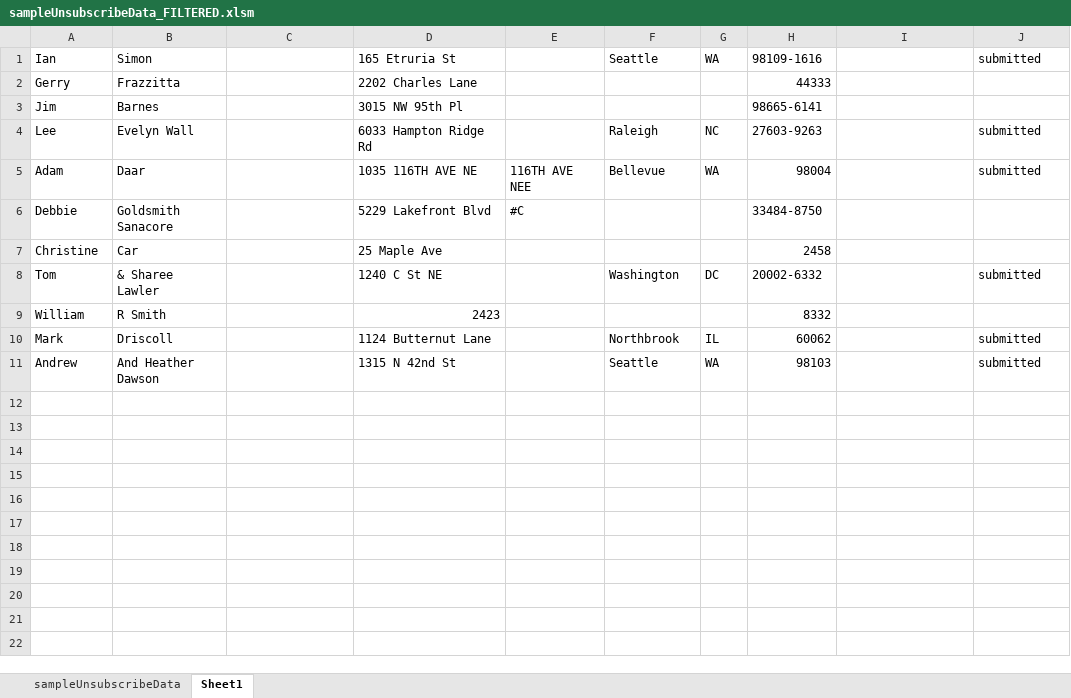
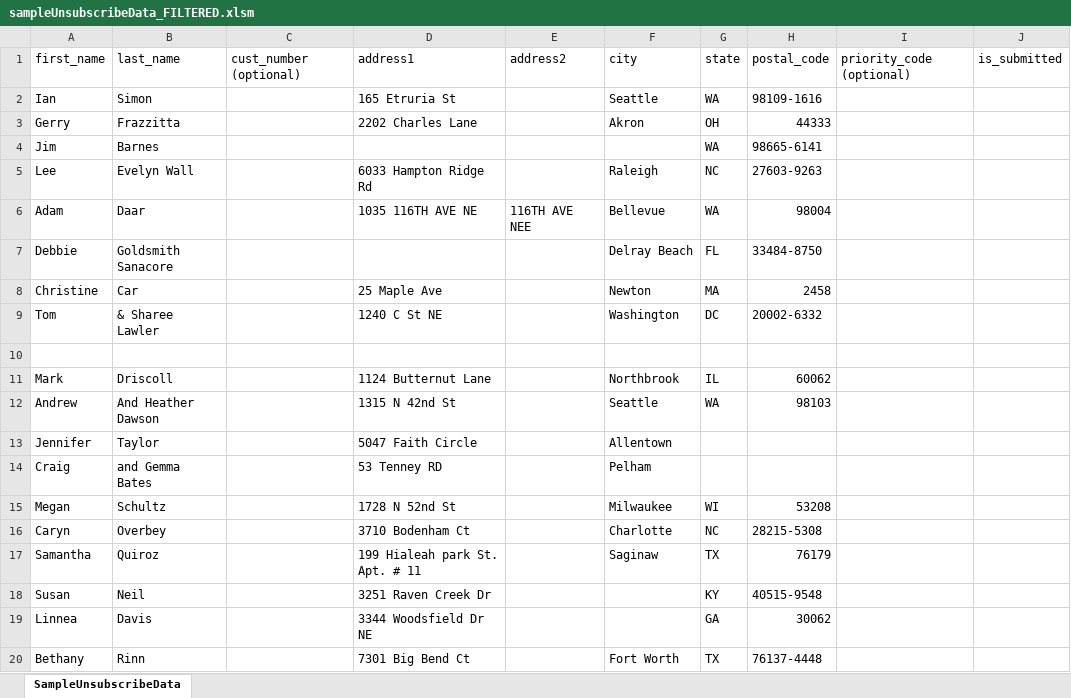
Before and after one commit to NathanielBarnett/ExcelWebformMacro, an Excel workbook: sampleUnsubscribeData_FILTERED.xlsm, sheet SampleUnsubscribeData, drawn as a sheet; values as stored, in another font and other column widths than the file's, no borders; addresses are those after the commit; the diff names each change by its address in the sheet, - before the commit and + after, or states it on an @@ line.

Commit message:
Exporting problem records to new sheet.

```diff
--- a/sampleUnsubscribeData_FILTERED.xlsm (sheet SampleUnsubscribeData)
+++ b/sampleUnsubscribeData_FILTERED.xlsm (sheet SampleUnsubscribeData)
-sheet tab: Sheet1
+sheet tab: SampleUnsubscribeData
-sheet tab: sampleUnsubscribeData
+row 1: first_name | last_name | cust_number (optional) | address1 | address2 | city | state | postal_code | priority_code (optional) | is_submitted
-J2: submitted
+J2: (empty)
-F3: (empty)
+F3: Akron
-G3: (empty)
+G3: OH
-D4: 3015 NW 95th Pl
+D4: (empty)
-G4: (empty)
+G4: WA
-J5:J6: submitted
+J5:J6: (empty)
-D7: 5229 Lakefront Blvd
+D7: (empty)
-E7: #C
+E7: (empty)
-F7: (empty)
+F7: Delray Beach
-G7: (empty)
+G7: FL
-F8: (empty)
+F8: Newton
-G8: (empty)
+G8: MA
-J9: submitted
+J9: (empty)
-row 10: William | R Smith |  | 2423 |  |  |  | 8332
+row 10: (empty)
-J11:J12: submitted
+J11:J12: (empty)
+row 13: Jennifer | Taylor |  | 5047 Faith Circle |  | Allentown
+row 14: Craig | and Gemma Bates |  | 53 Tenney RD |  | Pelham
+row 15: Megan | Schultz |  | 1728 N 52nd St |  | Milwaukee | WI | 53208
+row 16: Caryn | Overbey |  | 3710 Bodenham Ct |  | Charlotte | NC | 28215-5308
+row 17: Samantha | Quiroz |  | 199 Hialeah park St. Apt. # 11 |  | Saginaw | TX | 76179
+row 18: Susan | Neil |  | 3251 Raven Creek Dr |  |  | KY | 40515-9548
+row 19: Linnea | Davis |  | 3344 Woodsfield Dr NE |  |  | GA | 30062
+row 20: Bethany | Rinn |  | 7301 Big Bend Ct |  | Fort Worth | TX | 76137-4448
```
